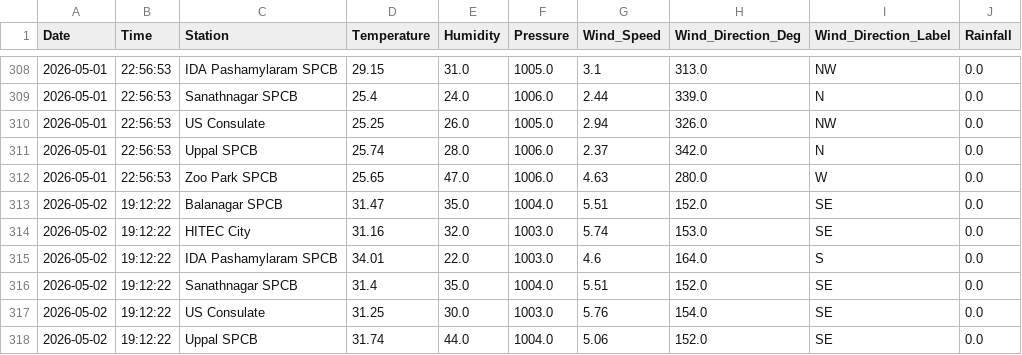
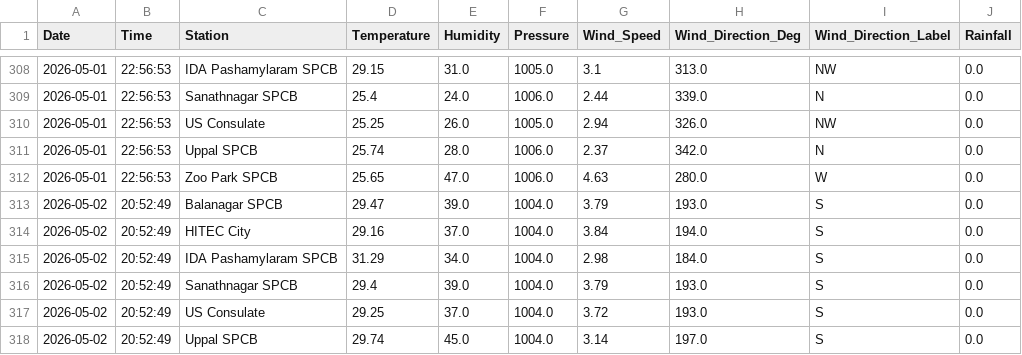
Before and after one commit to Rohan0639/Forecast, a CSV file: data/hyderabad_live_weather.csv, drawn as a sheet; only a part is shown, gaps mark what is left out; the diff covers the shown part only.

```diff
--- a/data/hyderabad_live_weather.csv
+++ b/data/hyderabad_live_weather.csv
@@ -312,7 +312,7 @@ Date,Time,Station,Temperature,Humidity,Pressure,Wind_Speed,Wind_Direction_Deg,Wi
 2026-05-01,22:56:53,Zoo Park SPCB,25.65,47.0,1006.0,4.63,280.0,W,0.0
-2026-05-02,19:12:22,Balanagar SPCB,31.47,35.0,1004.0,5.51,152.0,SE,0.0
-2026-05-02,19:12:22,HITEC City,31.16,32.0,1003.0,5.74,153.0,SE,0.0
-2026-05-02,19:12:22,IDA Pashamylaram SPCB,34.01,22.0,1003.0,4.6,164.0,S,0.0
-2026-05-02,19:12:22,Sanathnagar SPCB,31.4,35.0,1004.0,5.51,152.0,SE,0.0
-2026-05-02,19:12:22,US Consulate,31.25,30.0,1003.0,5.76,154.0,SE,0.0
-2026-05-02,19:12:22,Uppal SPCB,31.74,44.0,1004.0,5.06,152.0,SE,0.0
+2026-05-02,20:52:49,Balanagar SPCB,29.47,39.0,1004.0,3.79,193.0,S,0.0
+2026-05-02,20:52:49,HITEC City,29.16,37.0,1004.0,3.84,194.0,S,0.0
+2026-05-02,20:52:49,IDA Pashamylaram SPCB,31.29,34.0,1004.0,2.98,184.0,S,0.0
+2026-05-02,20:52:49,Sanathnagar SPCB,29.4,39.0,1004.0,3.79,193.0,S,0.0
+2026-05-02,20:52:49,US Consulate,29.25,37.0,1004.0,3.72,193.0,S,0.0
+2026-05-02,20:52:49,Uppal SPCB,29.74,45.0,1004.0,3.14,197.0,S,0.0
```
Also changed, not shown: 5 edited cells elsewhere in this file, data/live_aqi_dataset.csv.
